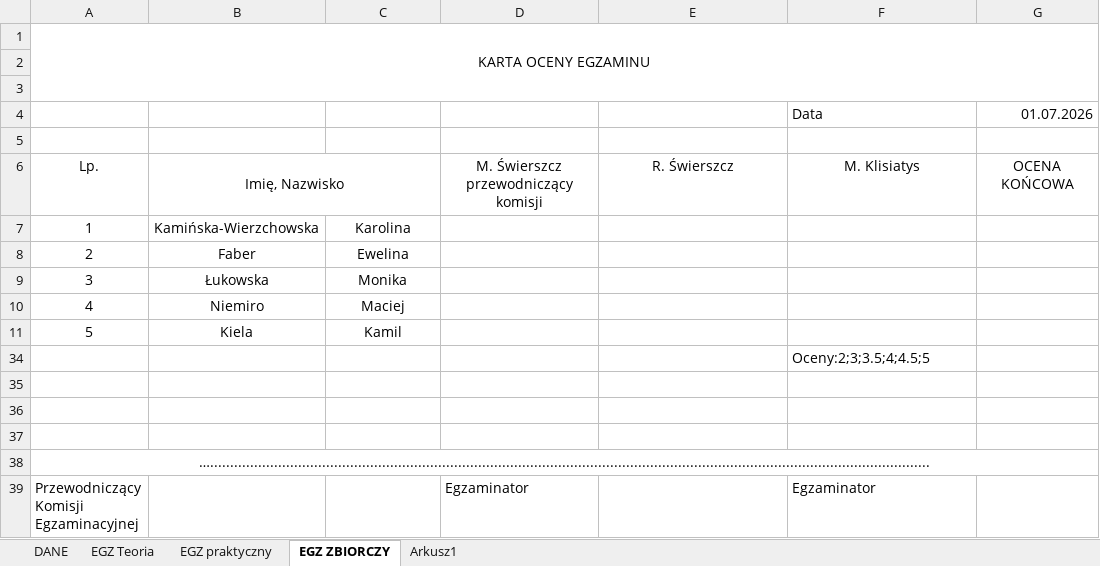
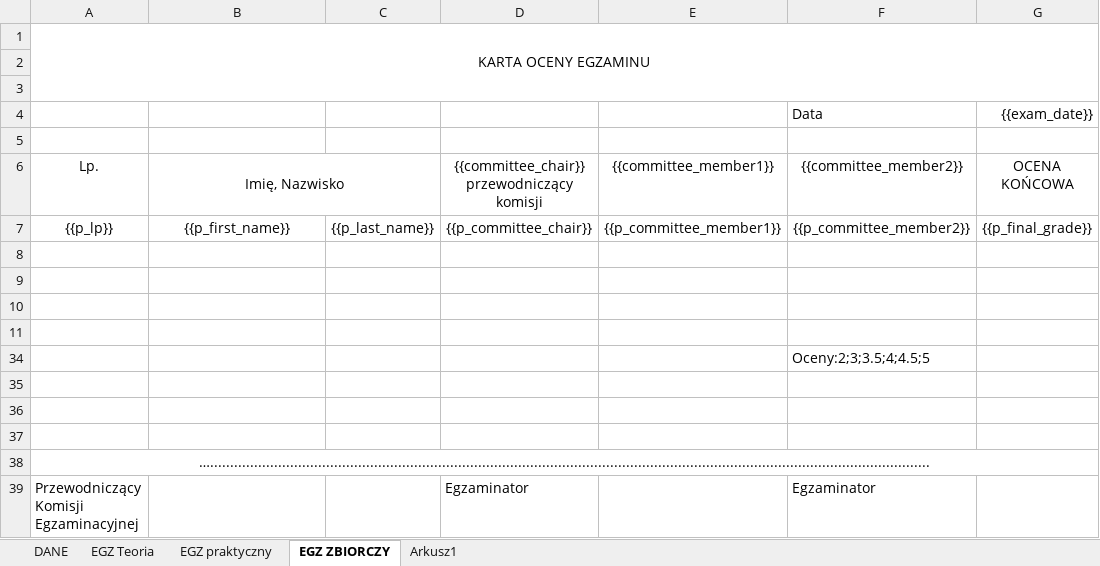
Before and after one commit to Mc-MED/McMed, an Excel workbook: backend/documents/templates/obsluga-egzaminu-rec.xlsx, sheet EGZ ZBIORCZY, drawn as a sheet; values as stored, in another font and other column widths than the file's, no borders; removed rows and columns are numbered as before the commit, all else as after; ↵ is a line break in a cell; the diff names each change by its address in the sheet, - before the commit and + after, or states it on an @@ line.

```diff
--- a/backend/documents/templates/obsluga-egzaminu-rec.xlsx (sheet EGZ ZBIORCZY)
+++ b/backend/documents/templates/obsluga-egzaminu-rec.xlsx (sheet EGZ ZBIORCZY)
-G4: 01.07.2026
+G4: {{exam_date}}
-D6: M. Świerszcz ↵ przewodniczący komisji
+D6: {{committee_chair}} ↵ przewodniczący komisji
-E6: R. Świerszcz
+E6: {{committee_member1}}
-F6: M. Klisiatys
+F6: {{committee_member2}}
-row 7: 1 | Kamińska-Wierzchowska | Karolina
+row 7: {{p_lp}} | {{p_first_name}} | {{p_last_name}} | {{p_committee_chair}} | {{p_committee_member1}} | {{p_committee_member2}} | {{p_final_grade}}
-row 8: 2 | Faber | Ewelina
+row 8: (empty)
-row 9: 3 | Łukowska | Monika
+row 9: (empty)
-row 10: 4 | Niemiro | Maciej
+row 10: (empty)
-row 11: 5 | Kiela | Kamil
+row 11: (empty)
```
Also changed, not shown: sheet EGZ Teoria, sheet EGZ praktyczny, sheet Arkusz1, sheet DANE, hidden cells, 3 other files.
